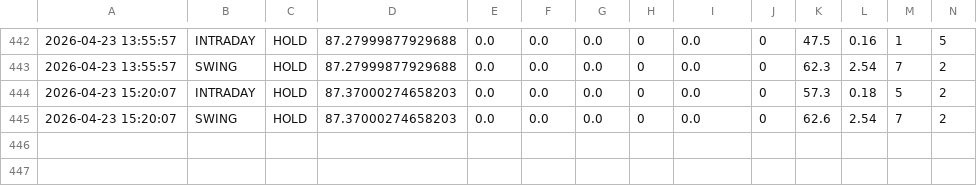
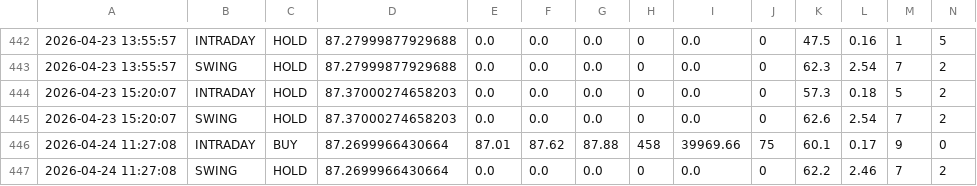
Before and after one commit to tester2021test/nmdc_stock, a CSV file: results/nmdc_signals.csv, drawn as a sheet; only a part is shown, gaps mark what is left out; rows hold the shown columns only; the diff names each change by its address in the sheet, - before the commit and + after, or states it on an @@ line.

```diff
--- a/results/nmdc_signals.csv
+++ b/results/nmdc_signals.csv
+row 446: 2026-04-24 11:27:08 | INTRADAY | BUY | 87.2699966430664 | 87.01 | 87.62 | 87.88 | 458 | 39969.66 | 75 | 60.1 | 0.17 | 9 | 0
+row 447: 2026-04-24 11:27:08 | SWING | HOLD | 87.2699966430664 | 0.0 | 0.0 | 0.0 | 0 | 0.0 | 0 | 62.2 | 2.46 | 7 | 2
```
